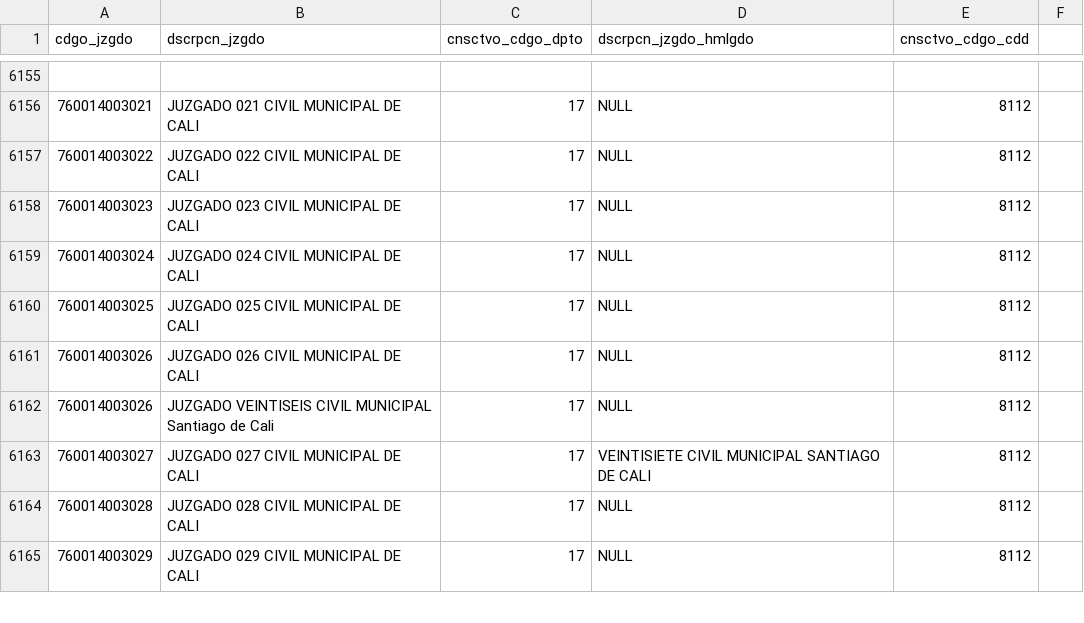
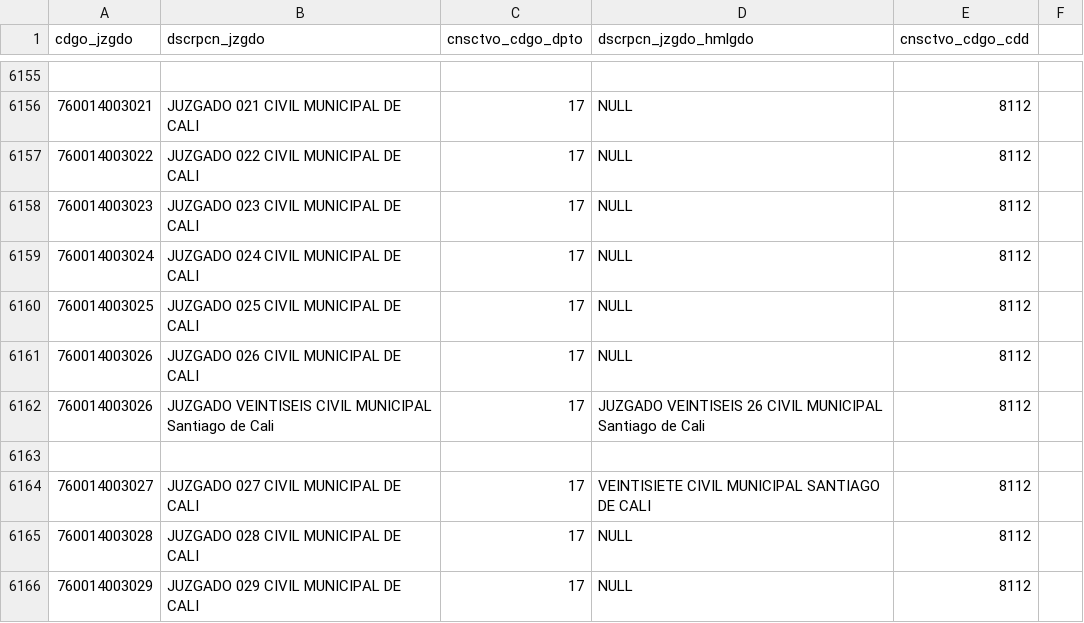
Before and after one commit to zemogesfera/Modulo_ProcesadorLocalPy, a CSV file: tbjuzgados.csv, drawn as a sheet; only a part is shown, gaps mark what is left out.

Commit message:
palabras,juzgados

```diff
--- a/tbjuzgados.csv
+++ b/tbjuzgados.csv
@@ -6161,3 +6161,4 @@ cdgo_jzgdo,dscrpcn_jzgdo,cnsctvo_cdgo_dpto,dscrpcn_jzgdo_hmlgdo,cnsctvo_cdgo_cdd
 760014003026,JUZGADO 026 CIVIL MUNICIPAL DE CALI ,17,NULL,8112,
-760014003026,JUZGADO VEINTISEIS CIVIL MUNICIPAL Santiago de Cali ,17,NULL,8112,
+760014003026,JUZGADO VEINTISEIS CIVIL MUNICIPAL Santiago de Cali ,17,JUZGADO VEINTISEIS 26 CIVIL MUNICIPAL Santiago de Cali,8112,
+
 760014003027,JUZGADO 027 CIVIL MUNICIPAL DE CALI ,17,VEINTISIETE CIVIL MUNICIPAL SANTIAGO DE CALI,8112,
```
Also changed, not shown: 1 other file.
